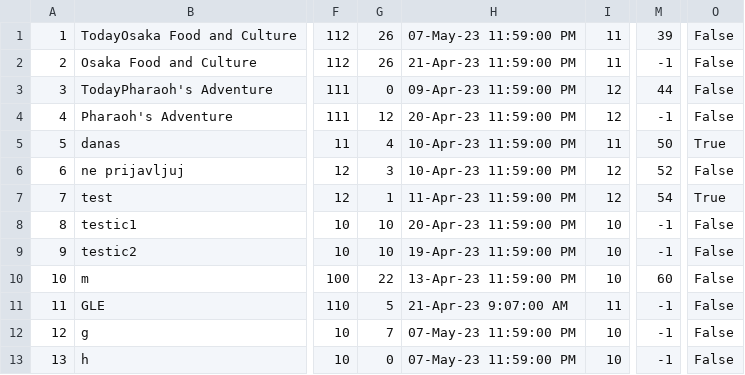
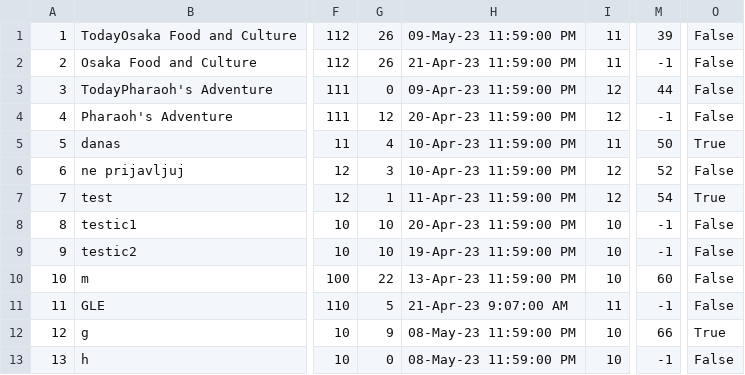
Before and after one commit to mil184/SIMS-tim-B, a CSV file: SIMS-Initial-Project-main/InitialProject/InitialProject/Resources/Data/tours.csv, drawn as a sheet; only a part is shown, gaps mark what is left out; the diff names each change by its address in the sheet, - before the commit and + after, or states it on an @@ line.

```diff
--- a/SIMS-Initial-Project-main/InitialProject/InitialProject/Resources/Data/tours.csv
+++ b/SIMS-Initial-Project-main/InitialProject/InitialProject/Resources/Data/tours.csv
-H1: 07-May-23 11:59:00 PM
+H1: 09-May-23 11:59:00 PM
-G12: 7
+G12: 9
-H12:H13: 07-May-23 11:59:00 PM
+H12:H13: 08-May-23 11:59:00 PM
-M12: -1
+M12: 66
-O12: False
+O12: True
```
Also changed, not shown: 15 other files.
